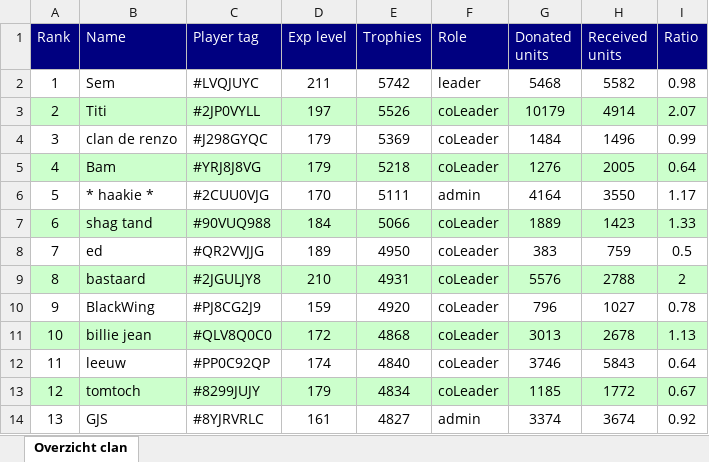
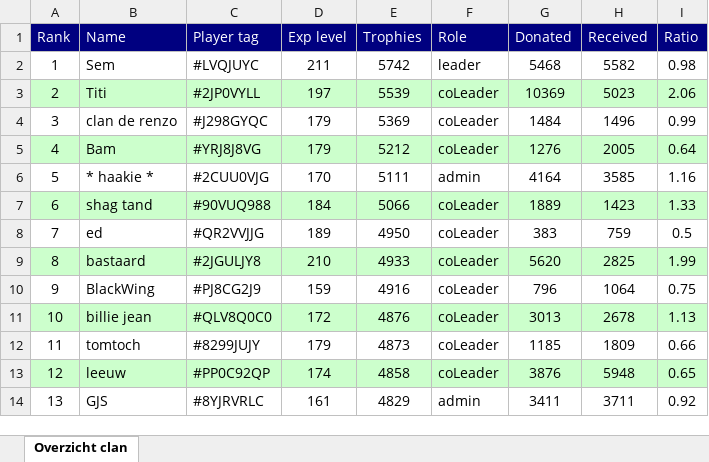
Before and after one commit to ThijsdR/InfoBot, an Excel workbook: clanoverview_logs/generated_reports/2017-12-21_clanlog.xlsx, sheet Overzicht clan, drawn as a sheet; only a part is shown; values as stored, in another font and other column widths than the file's, no borders; the diff covers the shown part only; the diff names each change by its address in the sheet, - before the commit and + after, or states it on an @@ line.

```diff
--- a/clanoverview_logs/generated_reports/2017-12-21_clanlog.xlsx (sheet Overzicht clan)
+++ b/clanoverview_logs/generated_reports/2017-12-21_clanlog.xlsx (sheet Overzicht clan)
-G1: Donated units
+G1: Donated
-H1: Received units
+H1: Received
-E3 (Trophies): 5526
+E3 (Trophies): 5539
-G3 (Donated): 10179
+G3 (Donated): 10369
-H3 (Received): 4914
+H3 (Received): 5023
-I3 (Ratio): 2.07
+I3 (Ratio): 2.06
-E5 (Trophies): 5218
+E5 (Trophies): 5212
-H6 (Received): 3550
+H6 (Received): 3585
-I6 (Ratio): 1.17
+I6 (Ratio): 1.16
-E9 (Trophies): 4931
+E9 (Trophies): 4933
-G9 (Donated): 5576
+G9 (Donated): 5620
-H9 (Received): 2788
+H9 (Received): 2825
-I9 (Ratio): 2
+I9 (Ratio): 1.99
-E10 (Trophies): 4920
+E10 (Trophies): 4916
-H10 (Received): 1027
+H10 (Received): 1064
-I10 (Ratio): 0.78
+I10 (Ratio): 0.75
-E11 (Trophies): 4868
+E11 (Trophies): 4876
-B12 (Name): leeuw
+B12 (Name): tomtoch
-C12 (Player tag): #PP0C92QP
+C12 (Player tag): #8299JUJY
-D12 (Exp level): 174
+D12 (Exp level): 179
-E12 (Trophies): 4840
+E12 (Trophies): 4873
-G12 (Donated): 3746
+G12 (Donated): 1185
-H12 (Received): 5843
+H12 (Received): 1809
-I12 (Ratio): 0.64
+I12 (Ratio): 0.66
-B13 (Name): tomtoch
+B13 (Name): leeuw
-C13 (Player tag): #8299JUJY
+C13 (Player tag): #PP0C92QP
-D13 (Exp level): 179
+D13 (Exp level): 174
-E13 (Trophies): 4834
+E13 (Trophies): 4858
-G13 (Donated): 1185
+G13 (Donated): 3876
-H13 (Received): 1772
+H13 (Received): 5948
-I13 (Ratio): 0.67
+I13 (Ratio): 0.65
-E14 (Trophies): 4827
+E14 (Trophies): 4829
-G14 (Donated): 3374
+G14 (Donated): 3411
-H14 (Received): 3674
+H14 (Received): 3711
```
Also changed, not shown: 1 added row, 1 removed row, 65 edited cells and cell formats elsewhere in this sheet, 2 other files.
